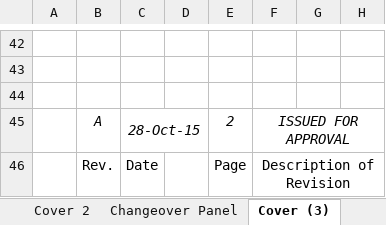
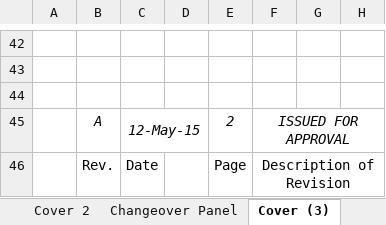
Before and after one commit to skdzicombd/P_240_Autocad_Docs, an Excel workbook: MCC Datasheet/240-0101-EMEL-DS00-0003 Rev A MCC.xlsx, sheet Cover (3), drawn as a sheet; only a part is shown, gaps mark what is left out; values as stored, in another font and other column widths than the file's, no borders; charts and pictures not drawn; the diff names each change by its address in the sheet, - before the commit and + after, or states it on an @@ line.

```diff
--- a/MCC Datasheet/240-0101-EMEL-DS00-0003 Rev A MCC.xlsx (sheet Cover (3))
+++ b/MCC Datasheet/240-0101-EMEL-DS00-0003 Rev A MCC.xlsx (sheet Cover (3))
-C45: 28-Oct-15
+C45: 12-May-15
```
Also changed, not shown: sheet Cover (4), sheet Cover (5), sheet Cover 2, sheet Cover, charts or pictures, Specification/240-0201-EMEL-CL00-0001 CABLE SCHEDULE/P-240 CABLE SCHEDULE 11.11.15.xlsx, Specification/240-0214-EMEL-CS00-0001 GENERATOR SIZING/240-0214-EMEL-CS00-0001 GENERATOR SIZING.xlsx, 17 other files.
